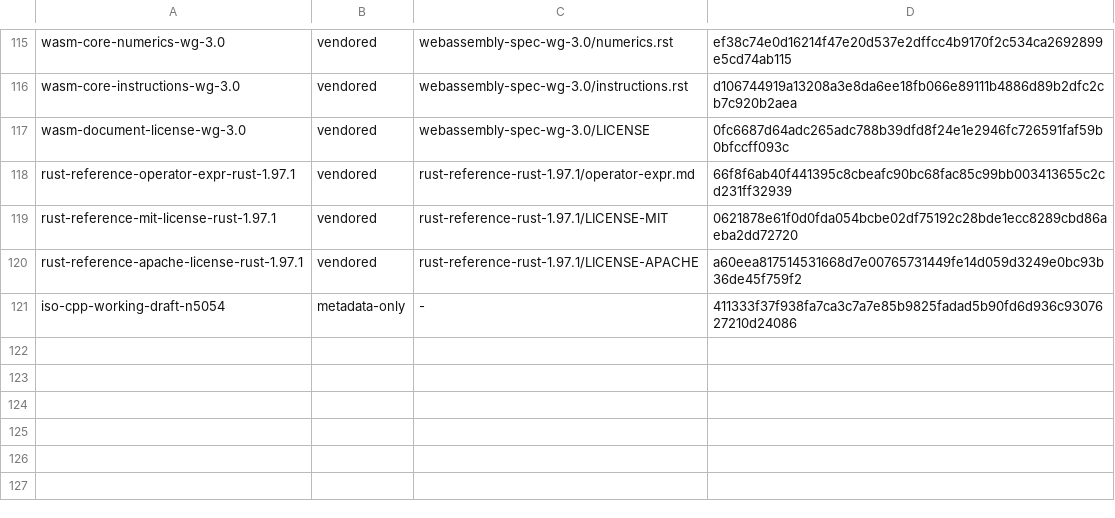
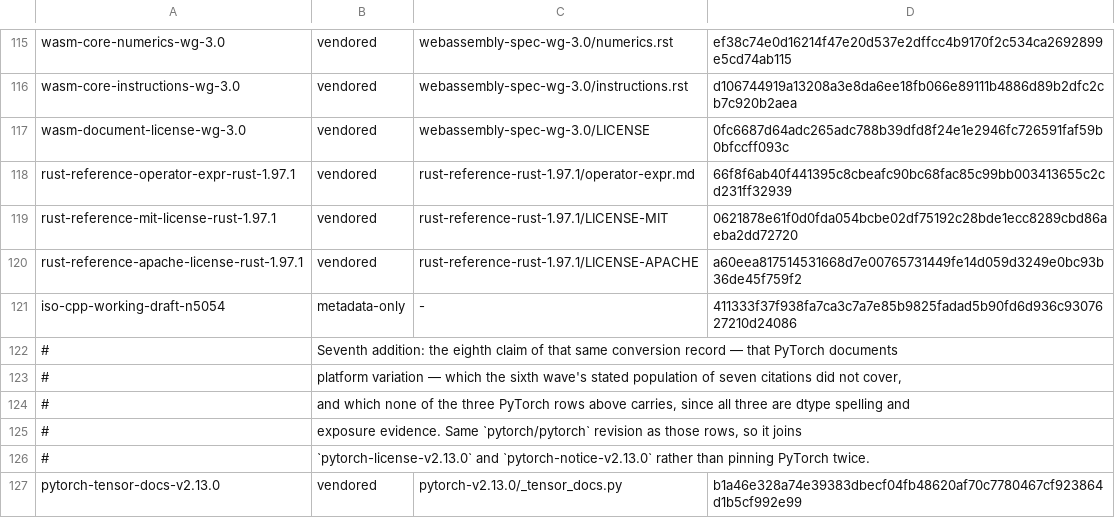
Before and after one commit to moderately-ai/tiler, a TSV file: docs/research/numerics/sources/expected-sources.tsv, drawn as a sheet; only a part is shown, gaps mark what is left out.

Commit message:
Close the conversion record's eighth claim against bytes rather than deleting it
The record's "Existing contracts" list makes eight claims; the provenance
hardening wave closed seven, and the eighth — "PyTorch documents platform
variation" — had never been cited at all. The likelier repair was deleting the
sentence, so the acquisition was attempted first.

PyTorch documents it, in the `Tensor.to` docstring in `torch/_tensor_docs.py`
rather than under `docs/source/`, which is why every earlier look missed it.
The docstring renders on the published 2.13 page, so this is documented and not
merely observed behaviour — the distinction the claim turns on. The file is
preserved at the same `v2.13.0` pin the three existing PyTorch rows use, so the
manifest holds one PyTorch revision and needs no second licence row.

Two precisions land with it, neither reopening ADR 0010 or 0041: PyTorch
attributes its undefinedness to C++ conversion rules, so it is C++'s residue
imported by reference rather than an eighth distinct answer, and it truncates
like the other five. The negative half of the search is recorded too, because
"documented" is a claim about absence everywhere else.

Population 90 -> 91 records, 70 -> 71 vendored, watched failing on six
perturbations including a mutation of the preserved bytes themselves.

```diff
--- a/docs/research/numerics/sources/expected-sources.tsv
+++ b/docs/research/numerics/sources/expected-sources.tsv
@@ -121 +121,7 @@ rust-reference-apache-license-rust-1.97.1	vendored	rust-reference-rust-1.97.1/LI
 iso-cpp-working-draft-n5054	metadata-only	-	411333f37f938fa7ca3c7a7e85b9825fadad5b90fd6d936c9307627210d24086
+#	Seventh addition: the eighth claim of that same conversion record — that PyTorch documents
+#	platform variation — which the sixth wave's stated population of seven citations did not cover,
+#	and which none of the three PyTorch rows above carries, since all three are dtype spelling and
+#	exposure evidence. Same `pytorch/pytorch` revision as those rows, so it joins
+#	`pytorch-license-v2.13.0` and `pytorch-notice-v2.13.0` rather than pinning PyTorch twice.
+pytorch-tensor-docs-v2.13.0	vendored	pytorch-v2.13.0/_tensor_docs.py	b1a46e328a74e39383dbecf04fb48620af70c7780467cf923864d1b5cf992e99
```
Also changed, not shown: 5 other files.
